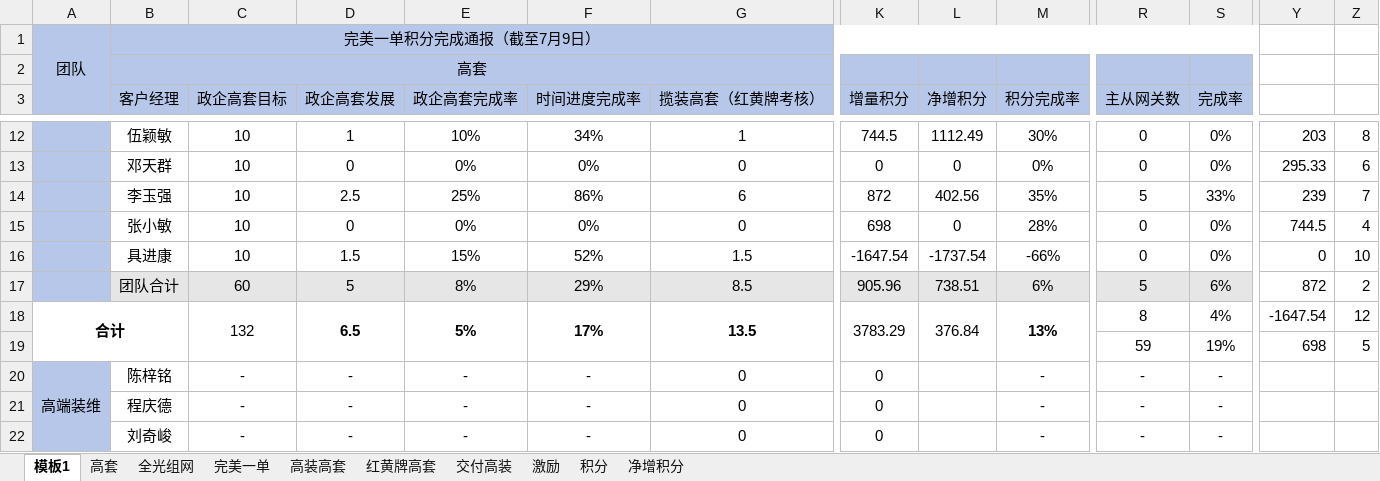
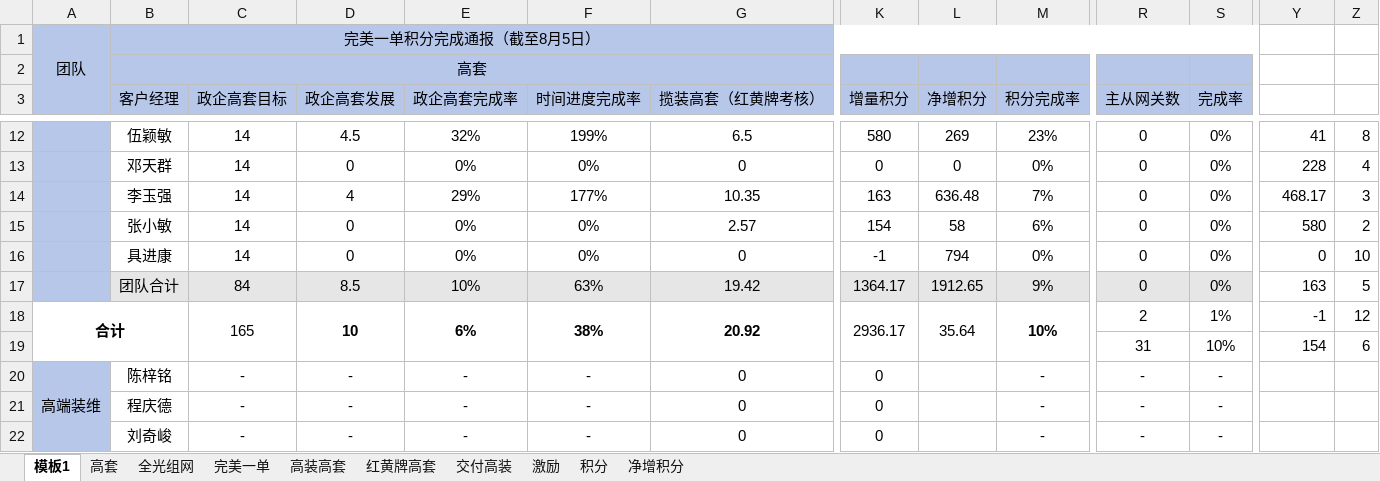
Before and after one commit to sklmth/morning_report, an Excel workbook: assets/早会五张表.xlsx, sheet 模板1, drawn as a sheet; only a part is shown, gaps mark what is left out; values as stored, in another font and other column widths than the file's, no borders; conditional formats not drawn; removed rows and columns are numbered as before the commit, all else as after; rows hold the shown columns only; the diff covers the shown part only; the diff names each change by its address in the sheet, - before the commit and + after, or states it on an @@ line.

```diff
--- a/assets/早会五张表.xlsx (sheet 模板1)
+++ b/assets/早会五张表.xlsx (sheet 模板1)
-B1 (客户经理): 完美一单积分完成通报（截至7月9日）
+B1 (客户经理): 完美一单积分完成通报（截至8月5日）
-row 12:  | 伍颖敏 | 10 | 1 | 10% | 34% | 1 | 744.5 | 1112.49 | 30% | 0 | 0% | 203 | 8
+row 12:  | 伍颖敏 | 14 | 4.5 | 32% | 199% | 6.5 | 580 | 269 | 23% | 0 | 0% | 41 | 8
-C13 (政企高套目标): 10
+C13 (政企高套目标): 14
-Y13: 295.33
+Y13: 228
-Z13: 6
+Z13: 4
-row 14:  | 李玉强 | 10 | 2.5 | 25% | 86% | 6 | 872 | 402.56 | 35% | 5 | 33% | 239 | 7
-row 15:  | 张小敏 | 10 | 0 | 0% | 0% | 0 | 698 | 0 | 28% | 0 | 0% | 744.5 | 4
-row 16:  | 具进康 | 10 | 1.5 | 15% | 52% | 1.5 | -1647.54 | -1737.54 | -66% | 0 | 0% | 0 | 10
-row 17:  | 团队合计 | 60 | 5 | 8% | 29% | 8.5 | 905.96 | 738.51 | 6% | 5 | 6% | 872 | 2
+row 14:  | 李玉强 | 14 | 4 | 29% | 177% | 10.35 | 163 | 636.48 | 7% | 0 | 0% | 468.17 | 3
+row 15:  | 张小敏 | 14 | 0 | 0% | 0% | 2.57 | 154 | 58 | 6% | 0 | 0% | 580 | 2
+row 16:  | 具进康 | 14 | 0 | 0% | 0% | 0 | -1 | 794 | 0% | 0 | 0% | 0 | 10
+row 17:  | 团队合计 | 84 | 8.5 | 10% | 63% | 19.42 | 1364.17 | 1912.65 | 9% | 0 | 0% | 163 | 5
-C18 (政企高套目标): 132
+C18 (政企高套目标): 165
-D18 (政企高套发展): 6.5
+D18 (政企高套发展): 10
-E18 (政企高套完成率): 5%
+E18 (政企高套完成率): 6%
-F18 (时间进度完成率): 17%
+F18 (时间进度完成率): 38%
-G18 (揽装高套（红黄牌考核）): 13.5
+G18 (揽装高套（红黄牌考核）): 20.92
-K18 (增量积分): 3783.29
+K18 (增量积分): 2936.17
-L18 (净增积分): 376.84
+L18 (净增积分): 35.64
-M18 (积分完成率): 13%
+M18 (积分完成率): 10%
-R18 (主从网关数): 8
+R18 (主从网关数): 2
-S18 (完成率): 4%
+S18 (完成率): 1%
-Y18: -1647.54
+Y18: -1
-row 19:  |  |  |  |  |  |  |  |  |  | 59 | 19% | 698 | 5
+row 19:  |  |  |  |  |  |  |  |  |  | 31 | 10% | 154 | 6
```
Also changed, not shown: 5 added rows, 5 removed rows and 95 edited cells elsewhere in this sheet, sheet 完美一单, sheet 净增积分, sheet 高套, sheet 激励, sheet 红黄牌高套, sheet 交付高装, 2 more sheets, 11 other files.
